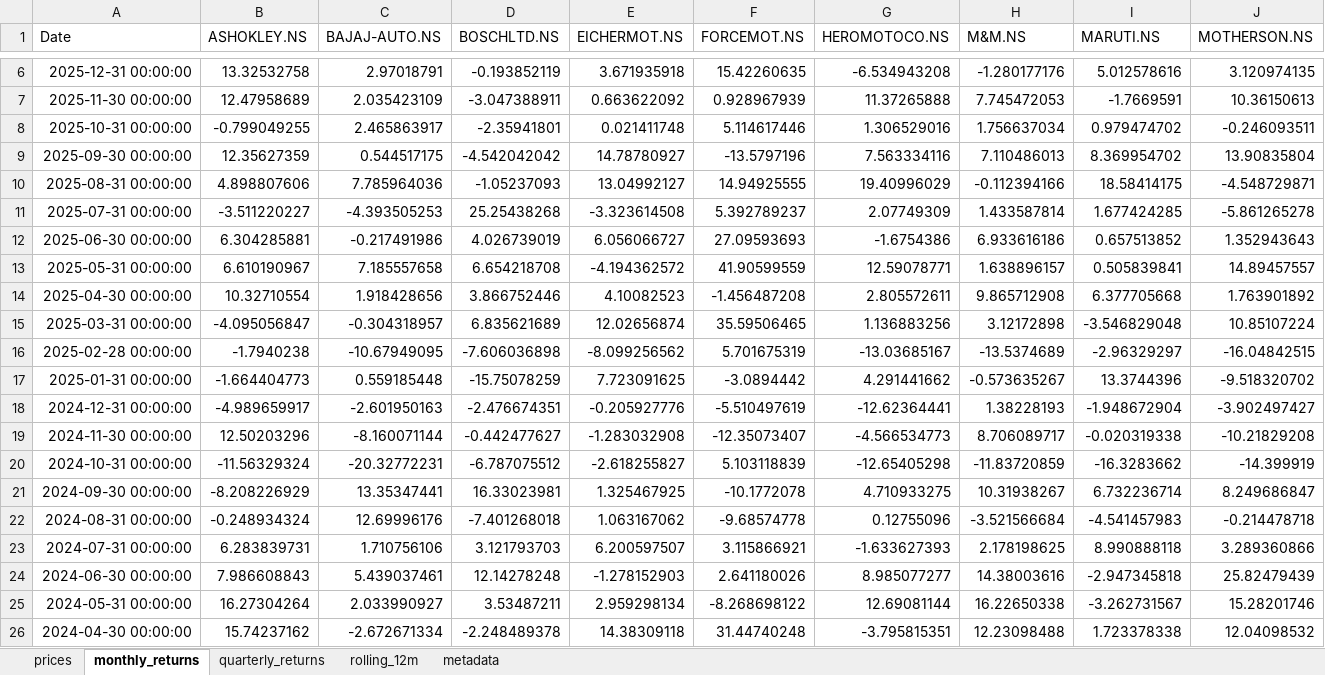
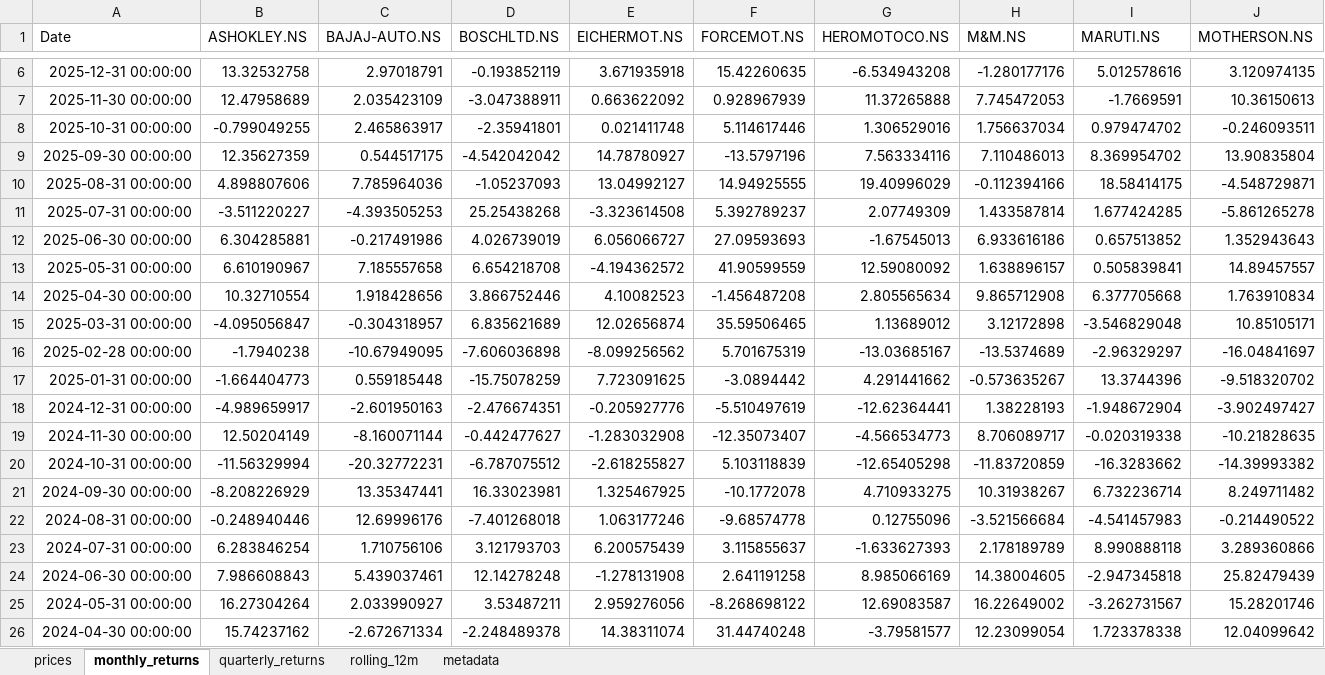
Before and after one commit to rahulshirke7951/stock-sector-dashboard, an Excel workbook: dashboards/Automobile.xlsx, sheet monthly_returns, drawn as a sheet; only a part is shown, gaps mark what is left out; values as stored, in another font and other column widths than the file's, no borders; conditional formats not drawn; the diff covers the shown part only; the diff names each change by its address in the sheet, - before the commit and + after, or states it on an @@ line.

```diff
--- a/dashboards/Automobile.xlsx (sheet monthly_returns)
+++ b/dashboards/Automobile.xlsx (sheet monthly_returns)
-G12 (HEROMOTOCO.NS): -1.6754386
+G12 (HEROMOTOCO.NS): -1.67545013
-G13 (HEROMOTOCO.NS): 12.59078771
+G13 (HEROMOTOCO.NS): 12.59080092
-G14 (HEROMOTOCO.NS): 2.805572611
+G14 (HEROMOTOCO.NS): 2.805565634
-J14 (MOTHERSON.NS): 1.763901892
+J14 (MOTHERSON.NS): 1.763910834
-G15 (HEROMOTOCO.NS): 1.136883256
+G15 (HEROMOTOCO.NS): 1.13689012
-J15 (MOTHERSON.NS): 10.85107224
+J15 (MOTHERSON.NS): 10.85105171
-J16 (MOTHERSON.NS): -16.04842515
+J16 (MOTHERSON.NS): -16.04841697
-B19 (ASHOKLEY.NS): 12.50203296
+B19 (ASHOKLEY.NS): 12.50204149
-J19 (MOTHERSON.NS): -10.21829208
+J19 (MOTHERSON.NS): -10.21828635
-B20 (ASHOKLEY.NS): -11.56329324
+B20 (ASHOKLEY.NS): -11.56329994
-J20 (MOTHERSON.NS): -14.399919
+J20 (MOTHERSON.NS): -14.39993382
-J21 (MOTHERSON.NS): 8.249686847
+J21 (MOTHERSON.NS): 8.249711482
-B22 (ASHOKLEY.NS): -0.248934324
+B22 (ASHOKLEY.NS): -0.248940446
-E22 (EICHERMOT.NS): 1.063167062
+E22 (EICHERMOT.NS): 1.063177246
-J22 (MOTHERSON.NS): -0.214478718
+J22 (MOTHERSON.NS): -0.214490522
-B23 (ASHOKLEY.NS): 6.283839731
+B23 (ASHOKLEY.NS): 6.283846254
-E23 (EICHERMOT.NS): 6.200597507
+E23 (EICHERMOT.NS): 6.200575439
-F23 (FORCEMOT.NS): 3.115866921
+F23 (FORCEMOT.NS): 3.115855637
-H23 (M&M.NS): 2.178198625
+H23 (M&M.NS): 2.178189789
-E24 (EICHERMOT.NS): -1.278152903
+E24 (EICHERMOT.NS): -1.278131908
-F24 (FORCEMOT.NS): 2.641180026
+F24 (FORCEMOT.NS): 2.641191258
-G24 (HEROMOTOCO.NS): 8.985077277
+G24 (HEROMOTOCO.NS): 8.985066169
-H24 (M&M.NS): 14.38003616
+H24 (M&M.NS): 14.38004605
-E25 (EICHERMOT.NS): 2.959298134
+E25 (EICHERMOT.NS): 2.959276056
-G25 (HEROMOTOCO.NS): 12.69081144
+G25 (HEROMOTOCO.NS): 12.69083587
-H25 (M&M.NS): 16.22650338
+H25 (M&M.NS): 16.22649002
-E26 (EICHERMOT.NS): 14.38309118
+E26 (EICHERMOT.NS): 14.38311074
-G26 (HEROMOTOCO.NS): -3.795815351
+G26 (HEROMOTOCO.NS): -3.79581577
-H26 (M&M.NS): 12.23098488
+H26 (M&M.NS): 12.23099054
-J26 (MOTHERSON.NS): 12.04098532
+J26 (MOTHERSON.NS): 12.04099642
```
Also changed, not shown: 165 edited cells elsewhere in this sheet, sheet rolling_12m, sheet prices, sheet quarterly_returns, dashboards/Banking.xlsx, dashboards/Energy.xlsx, 7 other files.
